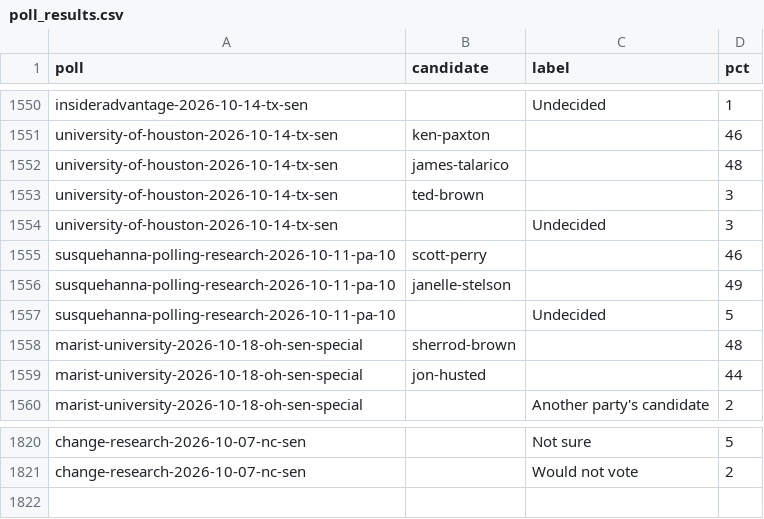
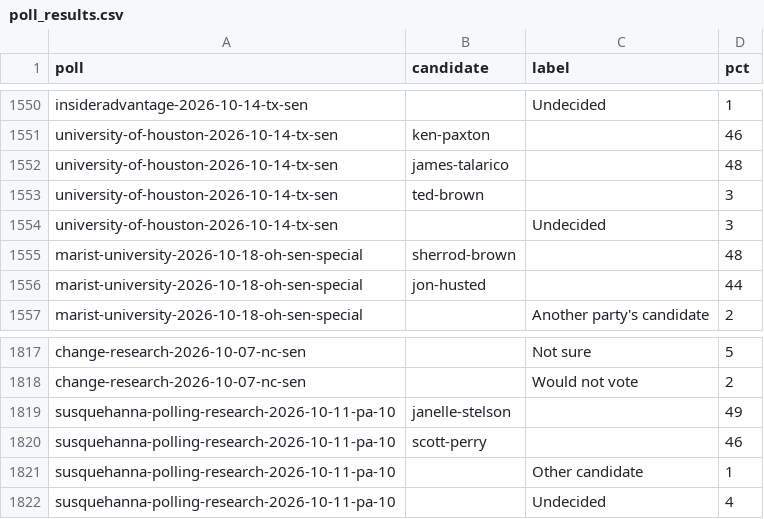
Before and after one commit to thomasdllrd1-ops/unspun, a CSV file: data/polls/poll_results.csv, drawn as a sheet; only a part is shown, gaps mark what is left out.

```diff
--- a/data/polls/poll_results.csv
+++ b/data/polls/poll_results.csv
@@ -1554,5 +1554,2 @@ university-of-houston-2026-10-14-tx-sen,ted-brown,,3
 university-of-houston-2026-10-14-tx-sen,,Undecided,3
-susquehanna-polling-research-2026-10-11-pa-10,scott-perry,,46
-susquehanna-polling-research-2026-10-11-pa-10,janelle-stelson,,49
-susquehanna-polling-research-2026-10-11-pa-10,,Undecided,5
 marist-university-2026-10-18-oh-sen-special,sherrod-brown,,48
@@ -1821 +1818,5 @@ change-research-2026-10-07-nc-sen,,Not sure,5
 change-research-2026-10-07-nc-sen,,Would not vote,2
+susquehanna-polling-research-2026-10-11-pa-10,janelle-stelson,,49
+susquehanna-polling-research-2026-10-11-pa-10,scott-perry,,46
+susquehanna-polling-research-2026-10-11-pa-10,,Other candidate,1
+susquehanna-polling-research-2026-10-11-pa-10,,Undecided,4
```
Also changed, not shown: data/polls/polls.csv.
